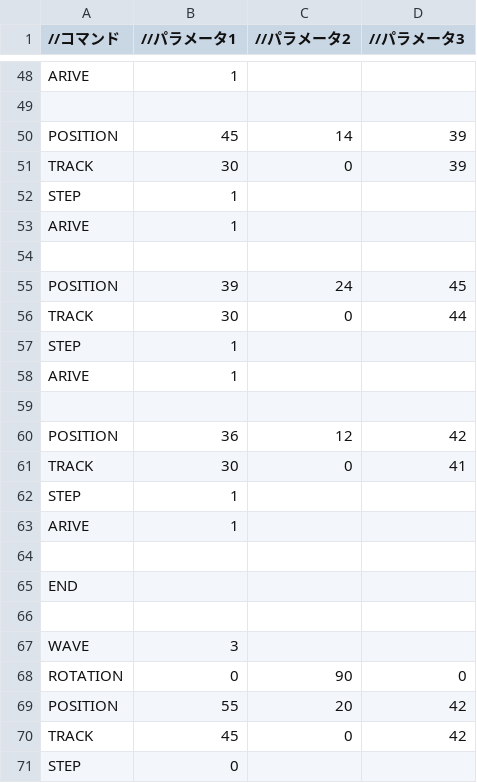
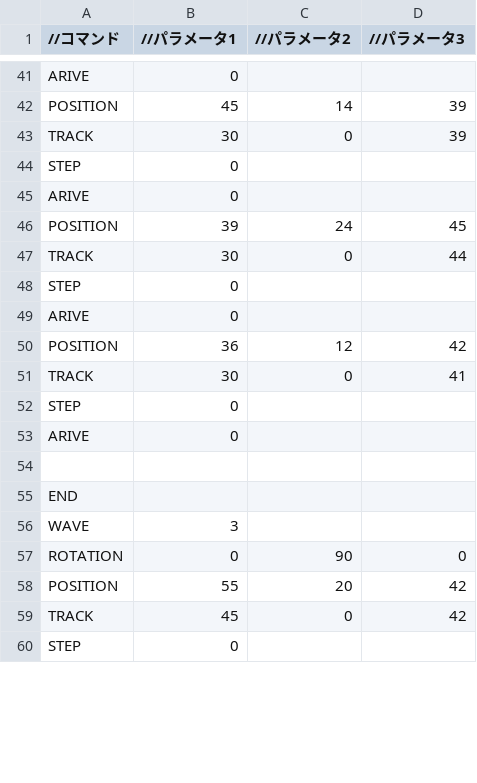
Before and after one commit to Shimada0317/MyEngine, a CSV file: Resources/LoadEnemy.csv, drawn as a sheet; only a part is shown, gaps mark what is left out; removed rows and columns are numbered as before the commit, all else as after; the diff covers the shown part only; the diff names each change by its address in the sheet, - before the commit and + after, or states it on an @@ line.

```diff
--- a/Resources/LoadEnemy.csv
+++ b/Resources/LoadEnemy.csv
-B41 (//パラメータ1): 1
+B41 (//パラメータ1): 0
-row 49: (empty)
-row 52: STEP | 1
+row 44: STEP | 0
-B45 (//パラメータ1): 1
+B45 (//パラメータ1): 0
-row 54: (empty)
-row 57: STEP | 1
+row 48: STEP | 0
-B49 (//パラメータ1): 1
+B49 (//パラメータ1): 0
-row 59: (empty)
-row 62: STEP | 1
+row 52: STEP | 0
-B53 (//パラメータ1): 1
+B53 (//パラメータ1): 0
-row 66: (empty)
```
Also changed, not shown: 46 added rows, 21 removed rows, 2 moved rows and 16 edited cells elsewhere in this file, 6 other files.
